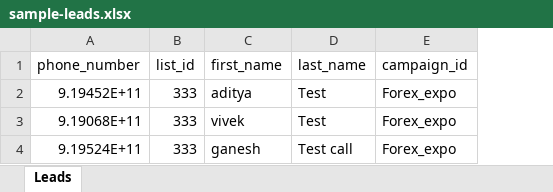
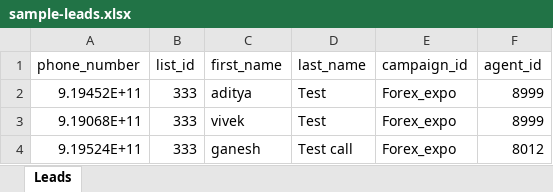
Before and after one commit to gauravnetfusionlabsllp/vici_frontend, an Excel workbook: dist/sample-leads.xlsx, sheet Leads, drawn as a sheet; values as stored, in another font and other column widths than the file's, no borders; the diff names each change by its address in the sheet, - before the commit and + after, or states it on an @@ line.

Commit message:
sample leads for upload added and lead distribution router

```diff
--- a/dist/sample-leads.xlsx (sheet Leads)
+++ b/dist/sample-leads.xlsx (sheet Leads)
+column F (agent_id), rows 2-4: 8999 | 8999 | 8012
```
Also changed, not shown: public/sample-leads.xlsx, 10 other files.
